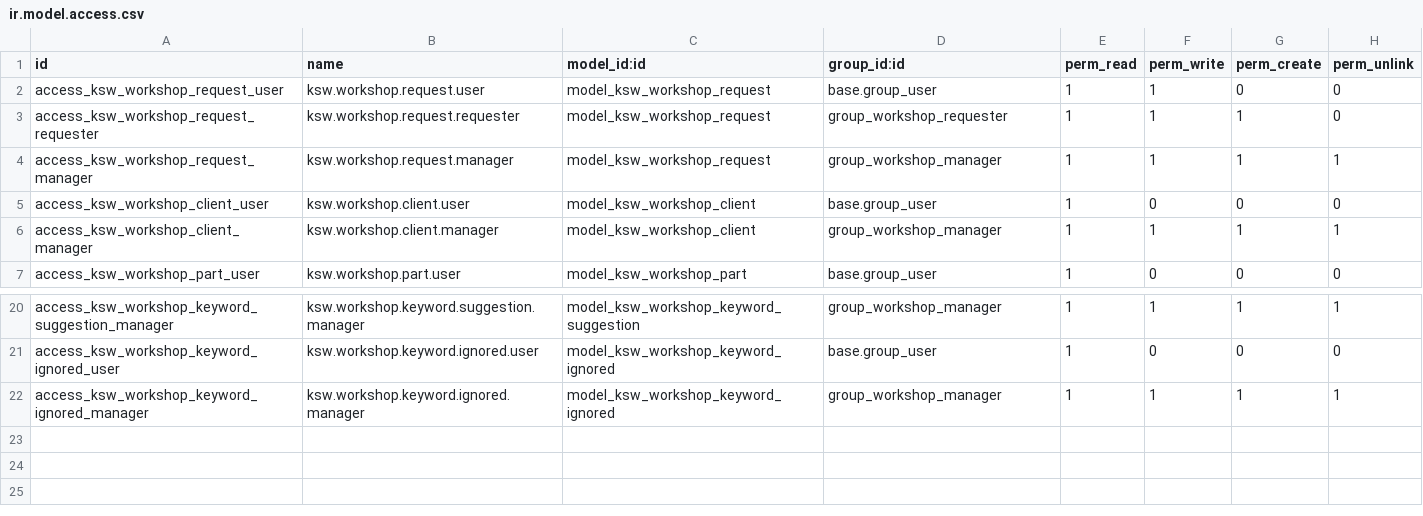
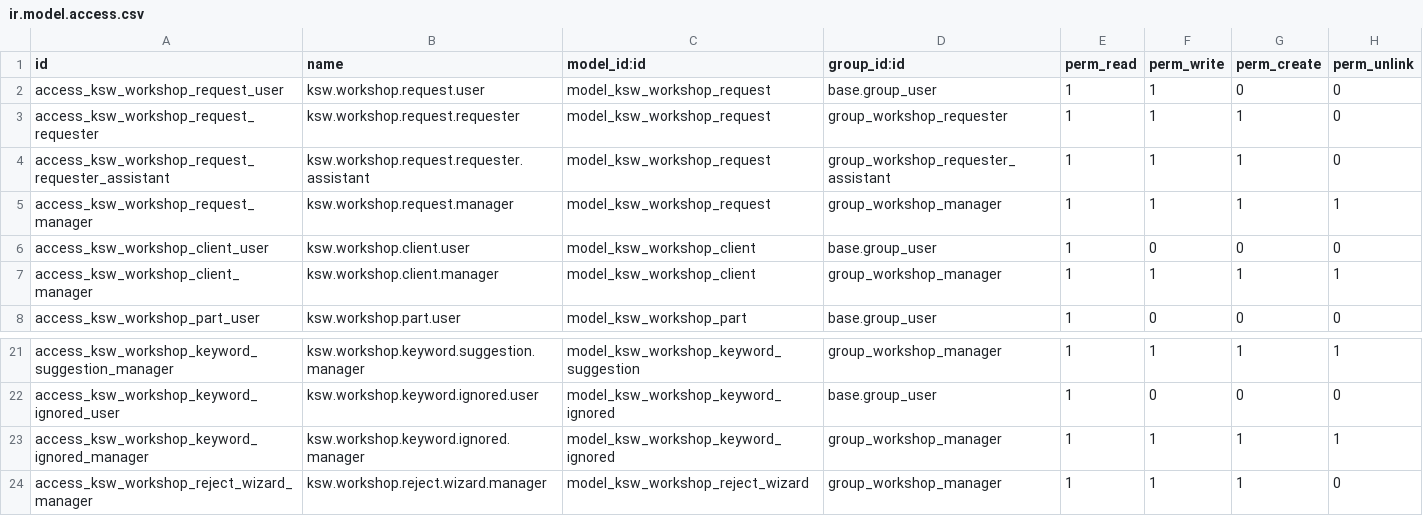
Before and after one commit to mohammedJ-Sadiq/KSW, a CSV file: custom_addons/KSW/KSW_workshop/security/ir.model.access.csv, drawn as a sheet; only a part is shown, gaps mark what is left out; the diff names each change by its address in the sheet, - before the commit and + after, or states it on an @@ line.

Commit message:
feat: Add Requester Assistant role and associated functionality
- Introduced the Requester Assistant role, allowing designated users to raise workshop requests on behalf of their managers.
- Implemented security rules to ensure Requester Assistants can only access requests related to their managers.
- Added a rejection wizard for workshop requests, prompting for a reason upon rejection.
- Updated views to reflect the new role and its functionalities, including filtering requests based on the assistant's permissions.
- Enhanced vehicle management to include tanker trailers, allowing for import from BAS and renaming of existing records.
- Created tests to validate the behavior of Requester Assistants and the new rejection process.

```diff
--- a/custom_addons/KSW/KSW_workshop/security/ir.model.access.csv
+++ b/custom_addons/KSW/KSW_workshop/security/ir.model.access.csv
+row 4: access_ksw_workshop_request_requester_assistant | ksw.workshop.request.requester.assistant | model_ksw_workshop_request | group_workshop_requester_assistant | 1 | 1 | 1 | 0
+row 24: access_ksw_workshop_reject_wizard_manager | ksw.workshop.reject.wizard.manager | model_ksw_workshop_reject_wizard | group_workshop_manager | 1 | 1 | 1 | 0
```
Also changed, not shown: custom_addons/KSW/KSW_commissions/security/ir.model.access.csv, custom_addons/KSW/KSW_fleet/security/ir.model.access.csv, 45 other files.
